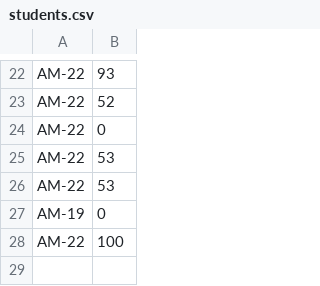
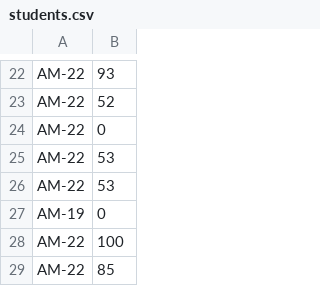
Before and after one commit to AnatolySamaris/Rating-Diagram, a CSV file: students.csv, drawn as a sheet; only a part is shown, gaps mark what is left out.

```diff
--- a/students.csv
+++ b/students.csv
@@ -28 +28,2 @@ AM-19,0
 AM-22,100
+AM-22,85
```
Also changed, not shown: 2 other files.
